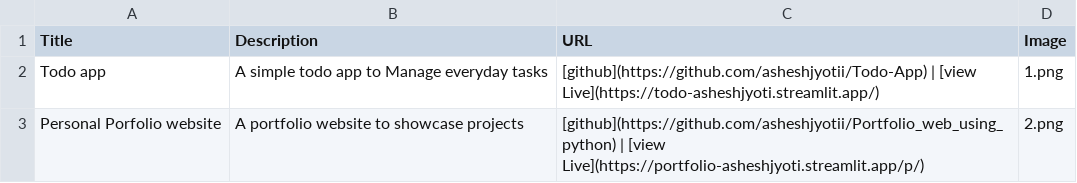
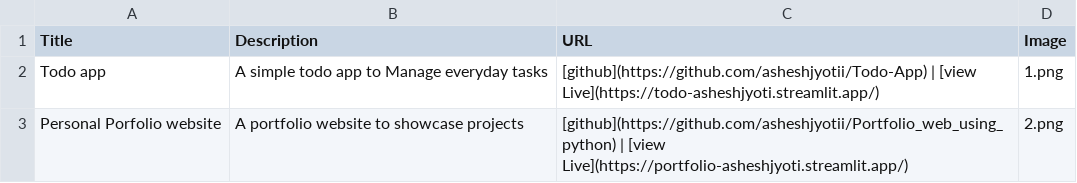
Before and after one commit to asheshjyotii/Portfolio_web_using_python, a CSV file: data/data.csv, drawn as a sheet.

Commit message:
added links to portfolio app

```diff
--- a/data/data.csv
+++ b/data/data.csv
@@ -2,2 +2,2 @@ Title,Description,URL,Image
 Todo app,A simple todo app to Manage everyday tasks,[github](https://github.com/asheshjyotii/Todo-App) | [view Live](https://todo-asheshjyoti.streamlit.app/),1.png
-Personal Porfolio website, A portfolio website to showcase projects,[github](https://github.com/asheshjyotii/Portfolio_web_using_python) | [view Live](https://portfolio-asheshjyoti.streamlit.app/p/),2.png
+Personal Porfolio website, A portfolio website to showcase projects,[github](https://github.com/asheshjyotii/Portfolio_web_using_python) | [view Live](https://portfolio-asheshjyoti.streamlit.app/),2.png
```
